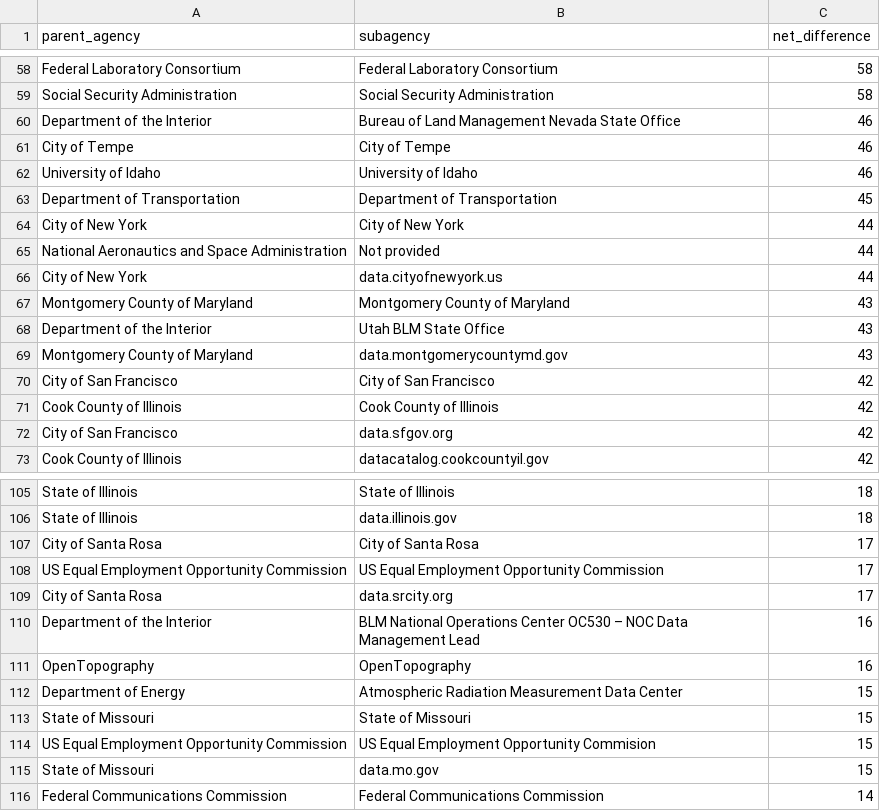
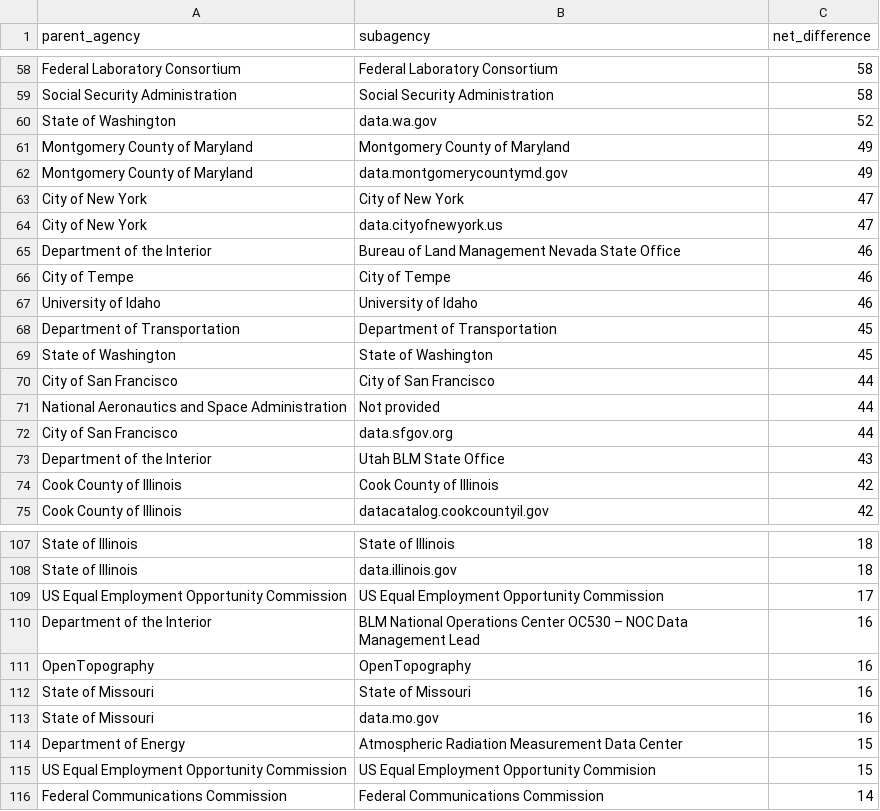
Before and after one commit to hancush/eyeball, a CSV file: output/churn_summary.csv, drawn as a sheet; only a part is shown, gaps mark what is left out; the diff covers the shown part only.

```diff
--- a/output/churn_summary.csv
+++ b/output/churn_summary.csv
@@ -59,2 +59,7 @@ Federal Laboratory Consortium,Federal Laboratory Consortium,58
 Social Security Administration,Social Security Administration,58
+State of Washington,data.wa.gov,52
+Montgomery County of Maryland,Montgomery County of Maryland,49
+Montgomery County of Maryland,data.montgomerycountymd.gov,49
+City of New York,City of New York,47
+City of New York,data.cityofnewyork.us,47
 Department of the Interior,Bureau of Land Management Nevada State Office,46
@@ -63,11 +68,8 @@ University of Idaho,University of Idaho,46
 Department of Transportation,Department of Transportation,45
-City of New York,City of New York,44
+State of Washington,State of Washington,45
+City of San Francisco,City of San Francisco,44
 National Aeronautics and Space Administration,Not provided,44
-City of New York,data.cityofnewyork.us,44
-Montgomery County of Maryland,Montgomery County of Maryland,43
+City of San Francisco,data.sfgov.org,44
 Department of the Interior,Utah BLM State Office,43
-Montgomery County of Maryland,data.montgomerycountymd.gov,43
-City of San Francisco,City of San Francisco,42
 Cook County of Illinois,Cook County of Illinois,42
-City of San Francisco,data.sfgov.org,42
 Cook County of Illinois,datacatalog.cookcountyil.gov,42
@@ -106,11 +108,9 @@ State of Illinois,State of Illinois,18
 State of Illinois,data.illinois.gov,18
-City of Santa Rosa,City of Santa Rosa,17
 US Equal Employment Opportunity Commission,US Equal Employment Opportunity Commission,17
-City of Santa Rosa,data.srcity.org,17
 Department of the Interior,BLM National Operations Center OC530 – NOC Data Management Lead,16
 OpenTopography,OpenTopography,16
+State of Missouri,State of Missouri,16
+State of Missouri,data.mo.gov,16
 Department of Energy,Atmospheric Radiation Measurement Data Center,15
-State of Missouri,State of Missouri,15
 US Equal Employment Opportunity Commission,US Equal Employment Opportunity Commision,15
-State of Missouri,data.mo.gov,15
 Federal Communications Commission,Federal Communications Commission,14
```
Also changed, not shown: 22 added rows, 19 removed rows and 12 edited cells elsewhere in this file, archive.csv, output/log.csv.
